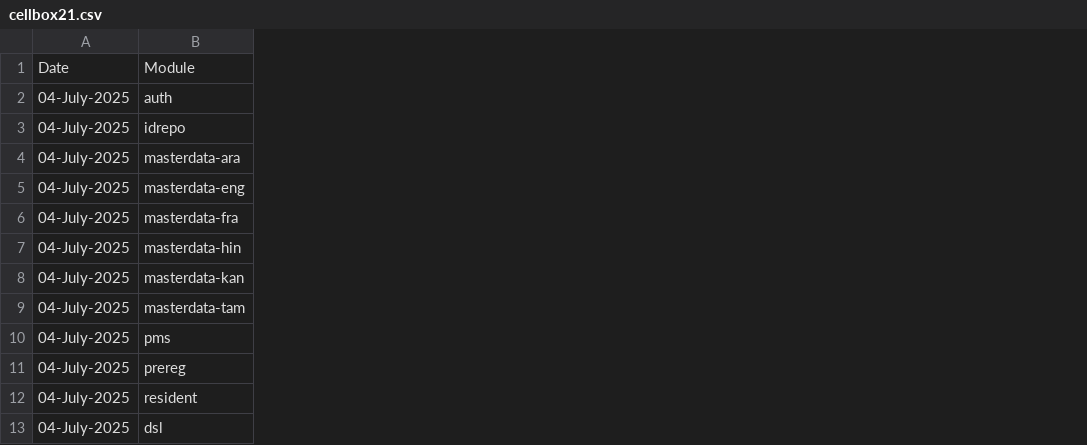
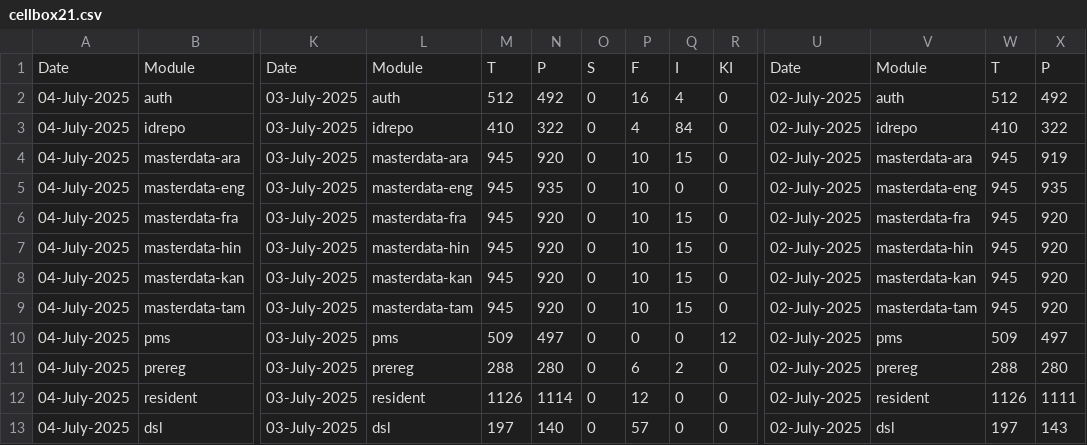
Before and after one commit to mosip/mosip-labs, a CSV file: minio-report-tracker/spreadsheet/cellbox21.csv, drawn as a sheet; only a part is shown, gaps mark what is left out; the diff covers the shown part only; the diff names each change by its address in the sheet, - before the commit and + after, or states it on an @@ line.

```diff
--- a/minio-report-tracker/spreadsheet/cellbox21.csv
+++ b/minio-report-tracker/spreadsheet/cellbox21.csv
+column K, rows 1-13: Date | 03-July-2025 | 03-July-2025 | 03-July-2025 | 03-July-2025 | 03-July-2025 | 03-July-2025 | 03-July-2025 | 03-July-2025 | 03-July-2025 | 03-July-2025 | 03-July-2025 | 03-July-2025
+column L, rows 1-13: Module | auth | idrepo | masterdata-ara | masterdata-eng | masterdata-fra | masterdata-hin | masterdata-kan | masterdata-tam | pms | prereg | resident | dsl
+column M, rows 1-13: T | 512 | 410 | 945 | 945 | 945 | 945 | 945 | 945 | 509 | 288 | 1126 | 197
+column N, rows 1-13: P | 492 | 322 | 920 | 935 | 920 | 920 | 920 | 920 | 497 | 280 | 1114 | 140
+column O, rows 1-13: S | 0 | 0 | 0 | 0 | 0 | 0 | 0 | 0 | 0 | 0 | 0 | 0
+column P, rows 1-13: F | 16 | 4 | 10 | 10 | 10 | 10 | 10 | 10 | 0 | 6 | 12 | 57
+column Q, rows 1-13: I | 4 | 84 | 15 | 0 | 15 | 15 | 15 | 15 | 0 | 2 | 0 | 0
+column R, rows 1-13: KI | 0 | 0 | 0 | 0 | 0 | 0 | 0 | 0 | 12 | 0 | 0 | 0
+column U, rows 1-13: Date | 02-July-2025 | 02-July-2025 | 02-July-2025 | 02-July-2025 | 02-July-2025 | 02-July-2025 | 02-July-2025 | 02-July-2025 | 02-July-2025 | 02-July-2025 | 02-July-2025 | 02-July-2025
+column V, rows 1-13: Module | auth | idrepo | masterdata-ara | masterdata-eng | masterdata-fra | masterdata-hin | masterdata-kan | masterdata-tam | pms | prereg | resident | dsl
+column W, rows 1-13: T | 512 | 410 | 945 | 945 | 945 | 945 | 945 | 945 | 509 | 288 | 1126 | 197
+column X, rows 1-13: P | 492 | 322 | 919 | 935 | 920 | 920 | 920 | 920 | 497 | 280 | 1111 | 143
```
Also changed, not shown: 28 added columns elsewhere in this file, minio-report-tracker/spreadsheet/collab.csv, minio-report-tracker/spreadsheet/dev-int.csv.
